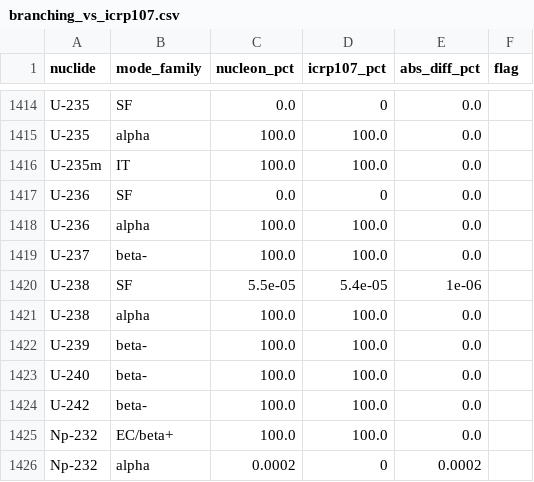
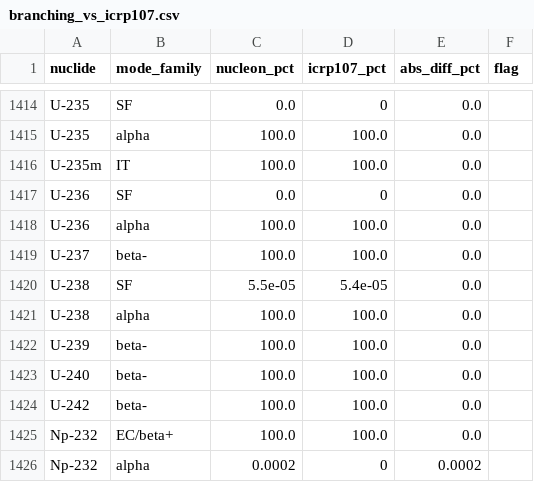
Before and after one commit to RSNA/NUCLEON, a CSV file: validation/branching_vs_icrp107.csv, drawn as a sheet; only a part is shown, gaps mark what is left out.

```diff
--- a/validation/branching_vs_icrp107.csv
+++ b/validation/branching_vs_icrp107.csv
@@ -1419,3 +1419,3 @@ U-236,alpha,100.0,100.0,0.0,
 U-237,beta-,100.0,100.0,0.0,
-U-238,SF,5.5e-05,5.4e-05,1e-06,
+U-238,SF,5.5e-05,5.4e-05,0.0,
 U-238,alpha,100.0,100.0,0.0,
```
Also changed, not shown: validation/audit_sample.csv, validation/audit_sample_key.csv, 13 other files.
